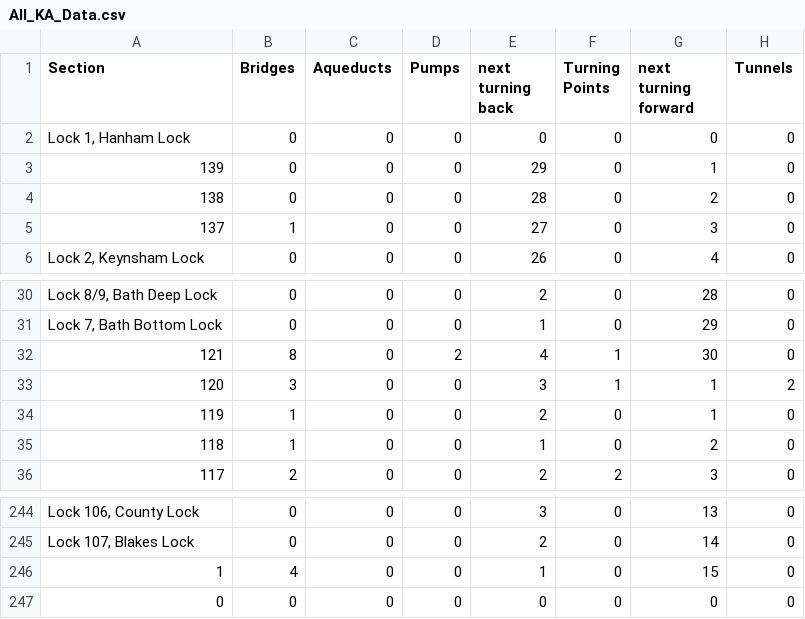
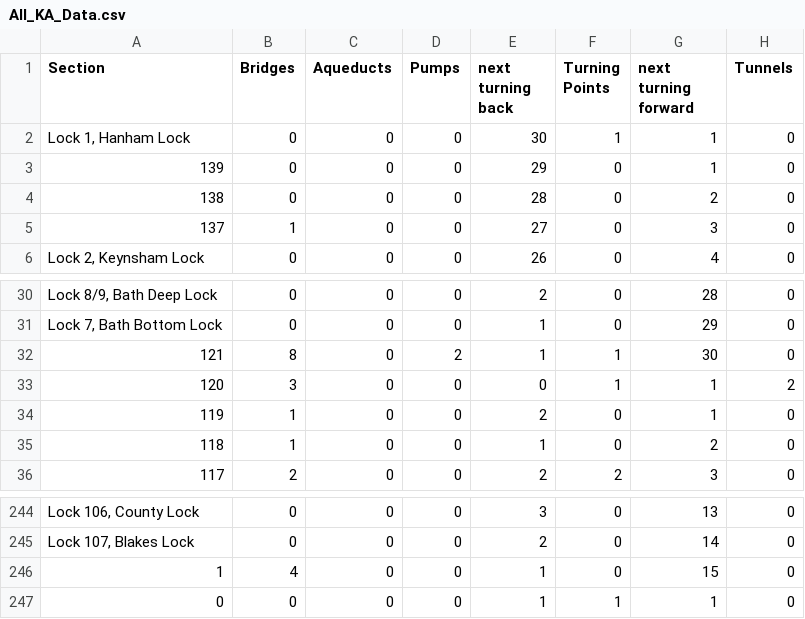
Before and after one commit to LauraS-C/Canals, a CSV file: KA_Data/All_KA_Data.csv, drawn as a sheet; only a part is shown, gaps mark what is left out; the diff names each change by its address in the sheet, - before the commit and + after, or states it on an @@ line.

```diff
--- a/KA_Data/All_KA_Data.csv
+++ b/KA_Data/All_KA_Data.csv
-E2 (next turning back): 0
+E2 (next turning back): 30
-F2 (Turning Points): 0
+F2 (Turning Points): 1
-G2 (next turning forward): 0
+G2 (next turning forward): 1
-E32 (next turning back): 4
+E32 (next turning back): 1
-E33 (next turning back): 3
+E33 (next turning back): 0
-E247 (next turning back): 0
+E247 (next turning back): 1
-F247 (Turning Points): 0
+F247 (Turning Points): 1
-G247 (next turning forward): 0
+G247 (next turning forward): 1
```
Also changed, not shown: 5 other files.
